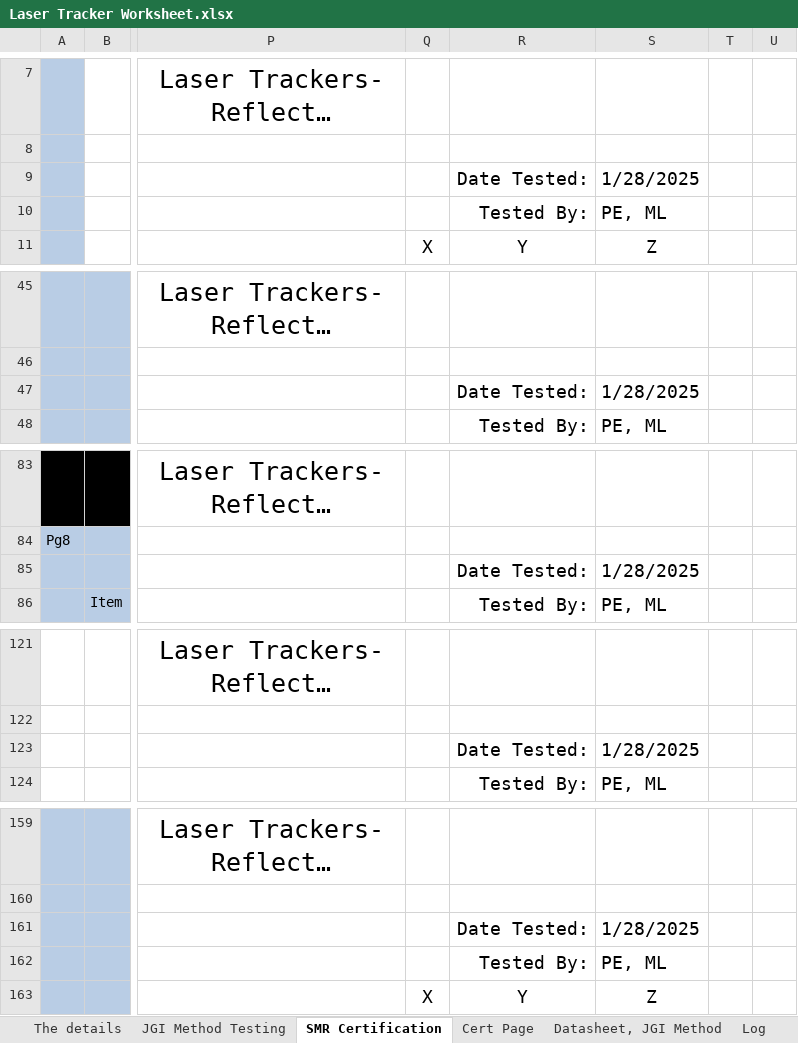
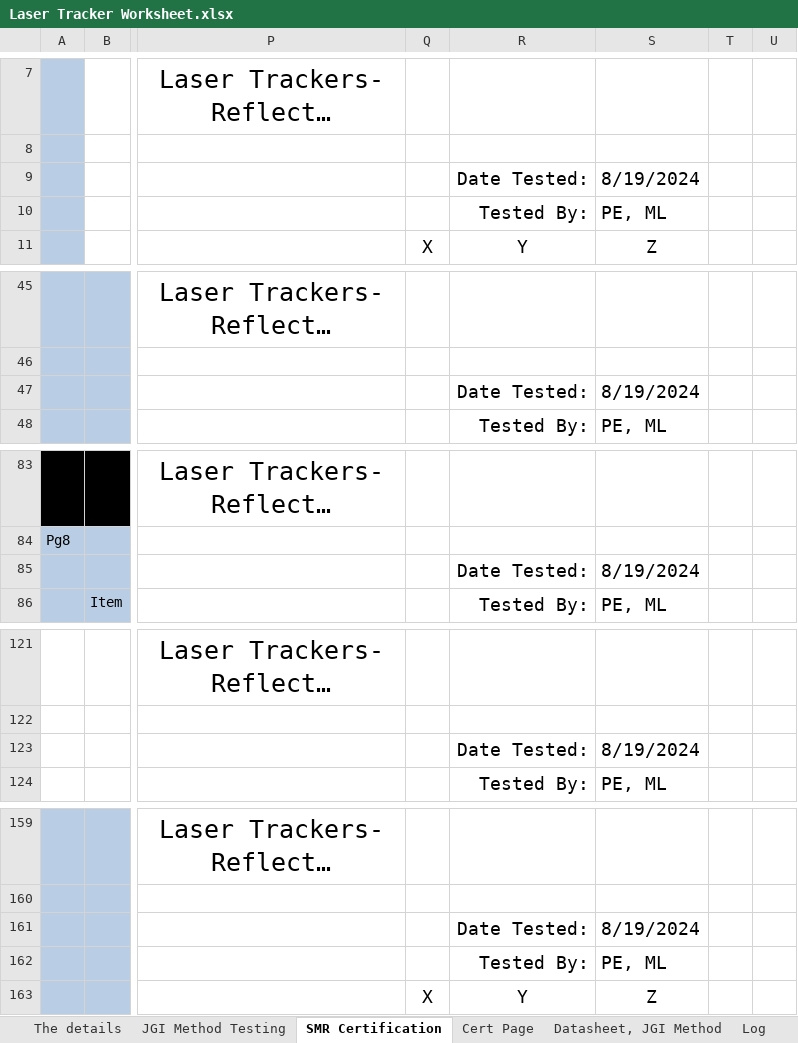
Before and after one commit to Johnson-Gage-Inspection-Inc/xl-Laser-Tracker-Worksheet, an Excel workbook: Laser Tracker Worksheet.xlsx, sheet SMR Certification, drawn as a sheet; only a part is shown, gaps mark what is left out; long unchanged cells end in …; values as stored, in another font and other column widths than the file's, no borders; the diff covers the shown part only; the diff names each change by its address in the sheet, - before the commit and + after, or states it on an @@ line.

```diff
--- a/Laser Tracker Worksheet.xlsx (sheet SMR Certification)
+++ b/Laser Tracker Worksheet.xlsx (sheet SMR Certification)
-S9: 1/28/2025
+S9: 8/19/2024
-S47: 1/28/2025
+S47: 8/19/2024
-S85: 1/28/2025
+S85: 8/19/2024
-S123: 1/28/2025
+S123: 8/19/2024
-S161: 1/28/2025
+S161: 8/19/2024
```
Also changed, not shown: 3 edited cells elsewhere in this sheet, sheet JGI Method Testing, sheet Datasheet, JGI Method, sheet Cert Page, sheet The details, formulas that keep their value, charts or pictures.
